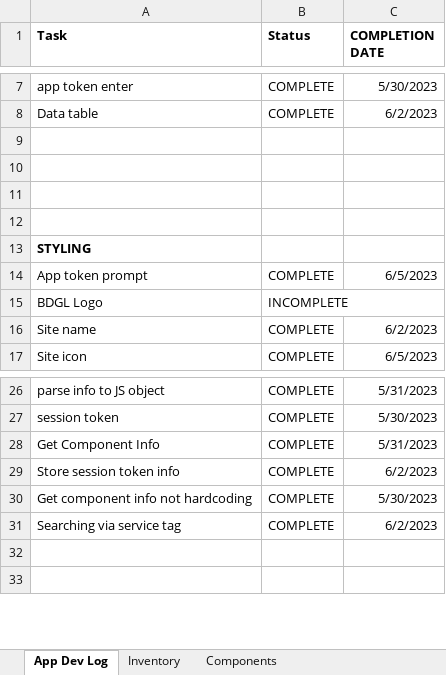
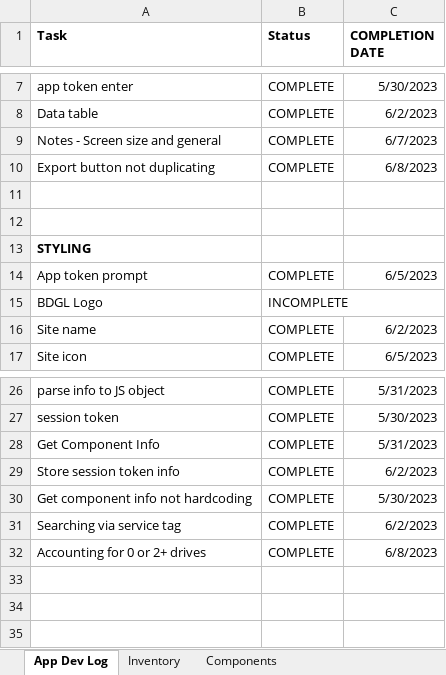
Before and after one commit to ShiNLea/GLPI-search, an Excel workbook: Progress Tracker.xlsx, sheet App Dev Log, drawn as a sheet; only a part is shown, gaps mark what is left out; values as stored, in another font and other column widths than the file's, no borders; conditional formats not drawn; the diff names each change by its address in the sheet, - before the commit and + after, or states it on an @@ line.

Commit message:
Exception handling for 0 or 2+ drives/memory/cpu
Changed calling HDD, RAM, and CPU key from all at once to one at a time as needed in order to account for edge cases. Also fixed the export button to not duplicate.

```diff
--- a/Progress Tracker.xlsx (sheet App Dev Log)
+++ b/Progress Tracker.xlsx (sheet App Dev Log)
-row 9: (empty)
+row 9: Notes - Screen size and general | COMPLETE | 6/7/2023
-row 10: (empty)
+row 10: Export button not duplicating | COMPLETE | 6/8/2023
+row 32: Accounting for 0 or 2+ drives | COMPLETE | 6/8/2023
+row 33: (empty)
```
Also changed, not shown: sheet Components, sheet Inventory, 6 other files.
